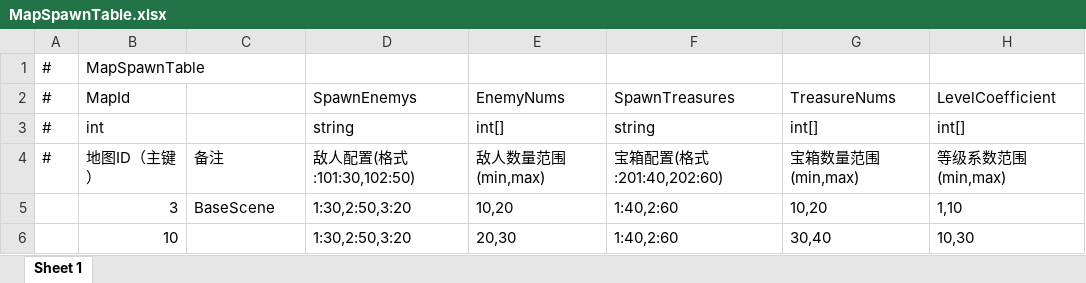
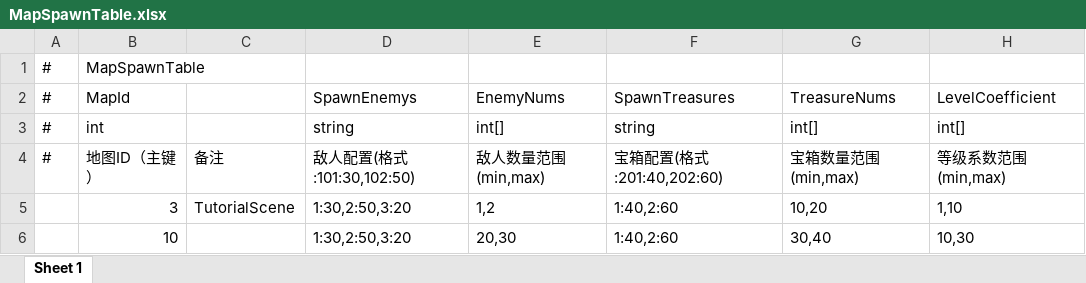
Before and after one commit to TXYzznc/GP, an Excel workbook: AAAGameData/DataTables/MapSpawnTable.xlsx, sheet Sheet 1, drawn as a sheet; values as stored, in another font and other column widths than the file's, no borders; the diff names each change by its address in the sheet, - before the commit and + after, or states it on an @@ line.

Commit message:
feat: 配置表更新
- TreasureTable：宝物表新增/更新字段
- SummonChessTable：棋子表配置更新
- SummonChessSkillTable：棋子技能表更新
- MapSpawnTable：地图生成表配置
- 自动生成对应的 .txt 和 .cs 文件

```diff
--- a/AAAGameData/DataTables/MapSpawnTable.xlsx (sheet Sheet 1)
+++ b/AAAGameData/DataTables/MapSpawnTable.xlsx (sheet Sheet 1)
-C5: BaseScene
+C5: TutorialScene
-E5: 10,20
+E5: 1,2
```
Also changed, not shown: AAAGameData/DataTables/SummonChessSkillTable.xlsx, AAAGameData/DataTables/SummonChessTable.xlsx, 8 other files.
